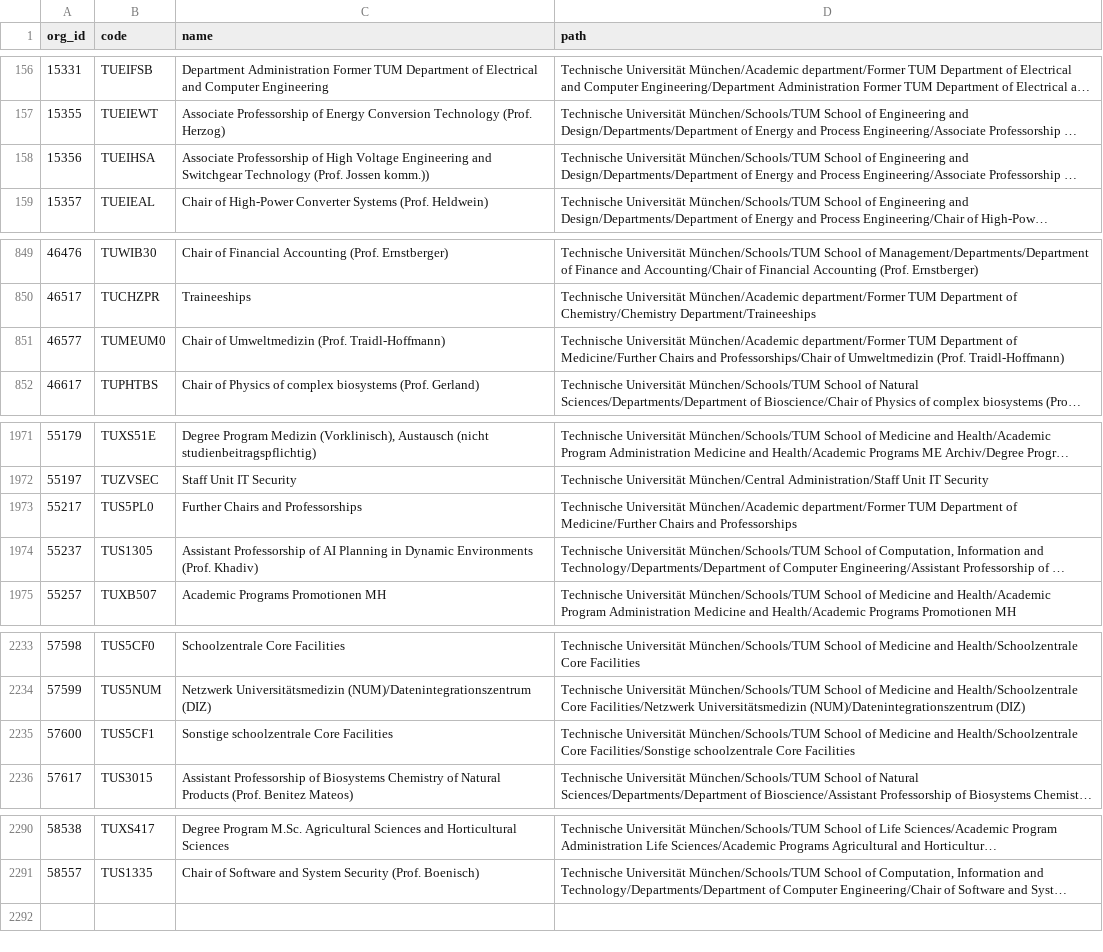
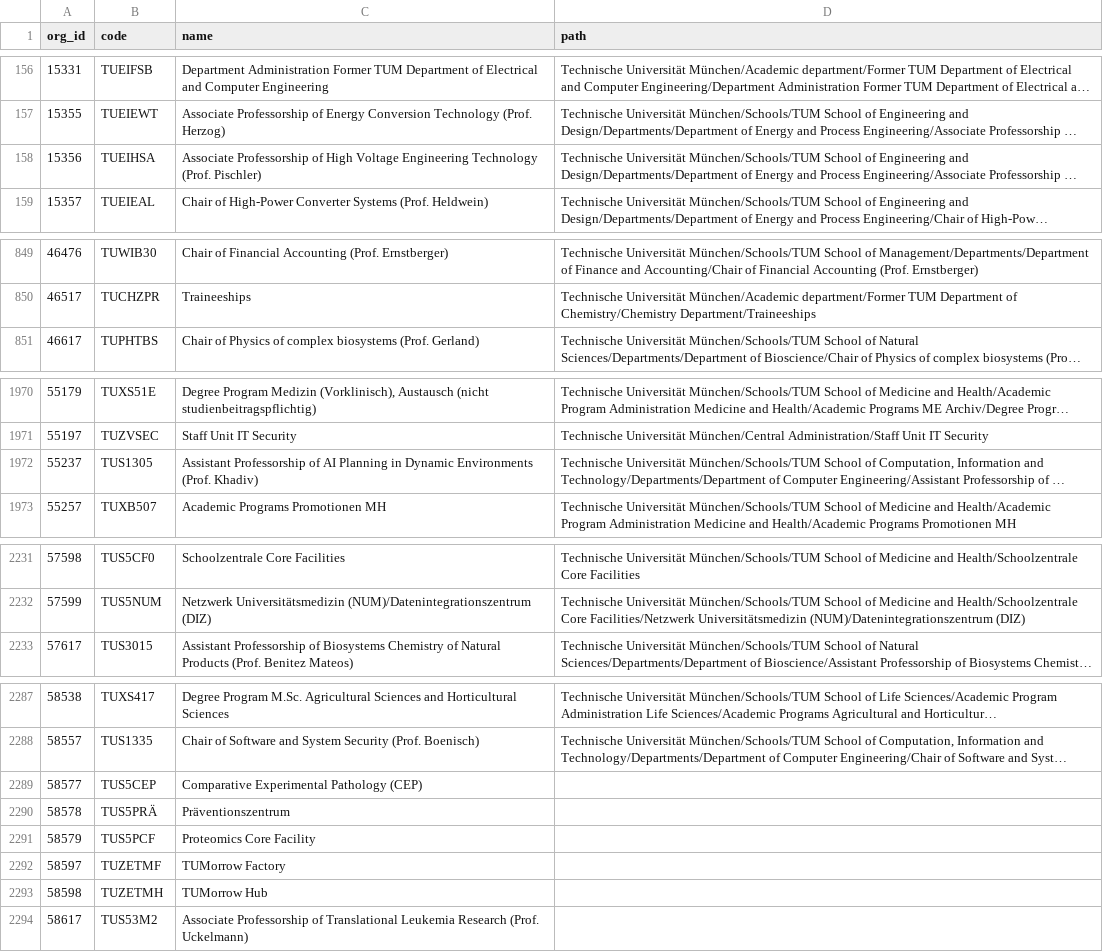
Before and after one commit to TUM-Dev/NavigaTUM, a CSV file: data/external/results/orgs-en_tumonline.csv, drawn as a sheet; only a part is shown, gaps mark what is left out; long unchanged cells end in …; removed rows and columns are numbered as before the commit, all else as after; the diff covers the shown part only; the diff names each change by its address in the sheet, - before the commit and + after, or states it on an @@ line.

```diff
--- a/data/external/results/orgs-en_tumonline.csv
+++ b/data/external/results/orgs-en_tumonline.csv
-C158 (name): …Voltage Engineering and Switchgear Technology (Prof. Jossen komm.))
+C158 (name): …Voltage Engineering Technology (Prof. Pischler)
-row 851: 46577 | TUMEUM0 | Chair of Umweltmedizin (Prof. Traidl-Hoffmann) | Technische Universität München/Academic department/Former TUM Department of Medicine/Further Chairs and Professorships/Chair of Umweltmedizin (Prof. Traidl-Hoffmann)
-row 1973: 55217 | TUS5PL0 | Further Chairs and Professorships | Technische Universität München/Academic department/Former TUM Department of Medicine/Further Chairs and Professorships
-row 2235: 57600 | TUS5CF1 | Sonstige schoolzentrale Core Facilities | Technische Universität München/Schools/TUM School of Medicine and Health/Schoolzentrale Core Facilities/Sonstige schoolzentrale Core Facilities
+row 2289: 58577 | TUS5CEP | Comparative Experimental Pathology (CEP)
+row 2290: 58578 | TUS5PRÄ | Präventionszentrum
+row 2291: 58579 | TUS5PCF | Proteomics Core Facility
+row 2292: 58597 | TUZETMF | TUMorrow Factory
+row 2293: 58598 | TUZETMH | TUMorrow Hub
+row 2294: 58617 | TUS53M2 | Associate Professorship of Translational Leukemia Research (Prof. Uckelmann)
```
Also changed, not shown: 6 edited cells elsewhere in this file, data/external/results/buildings_tumonline.csv, data/external/results/orgs-de_tumonline.csv, 3 other files.
